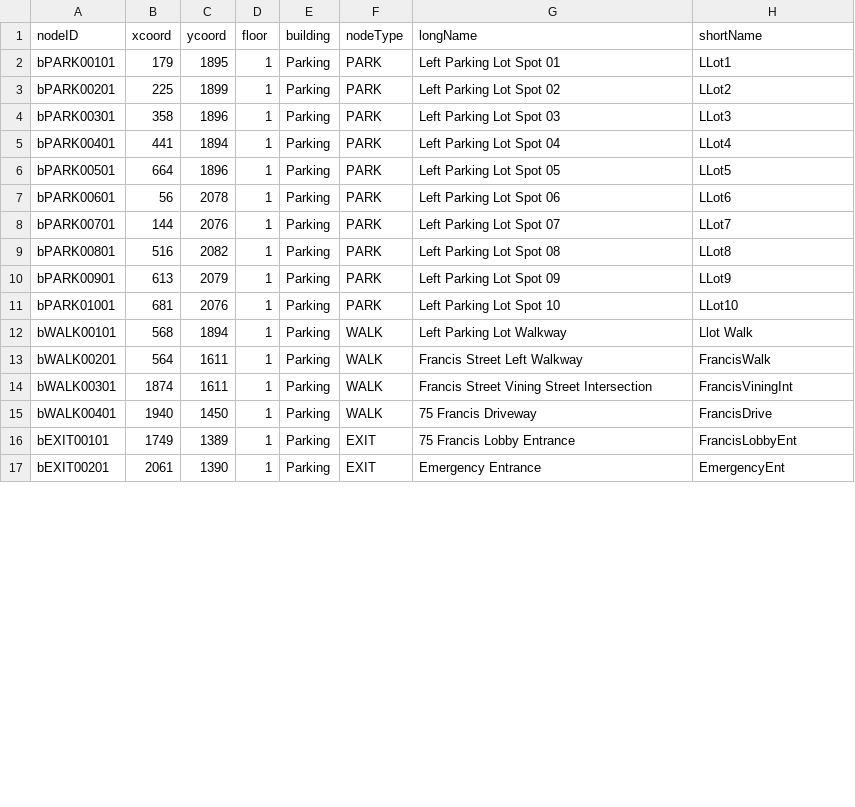
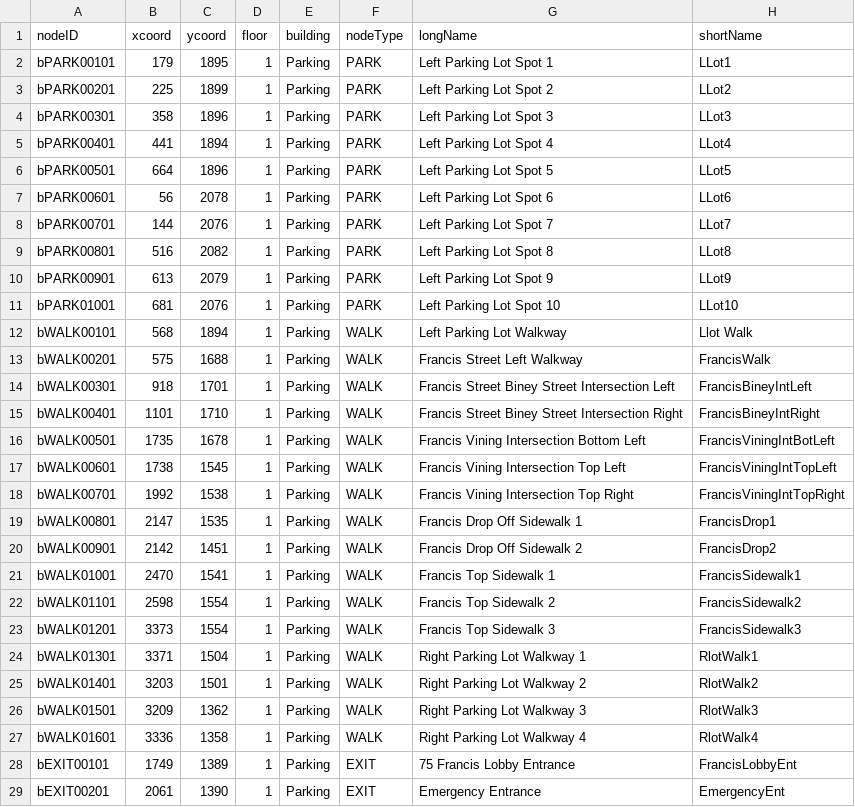
Before and after one commit to T-Goon/Brigham-and-Womans-Path-Finding-App, a CSV file: src/main/resources/edu/wpi/teamB/csvFiles/MapBNodes.csv, drawn as a sheet; only a part is shown; the diff covers the shown part only.

Commit message:
Updated map CSV Files for sidewalks

```diff
--- a/src/main/resources/edu/wpi/teamB/csvFiles/MapBNodes.csv
+++ b/src/main/resources/edu/wpi/teamB/csvFiles/MapBNodes.csv
@@ -1,16 +1,28 @@
 nodeID,xcoord,ycoord,floor,building,nodeType,longName,shortName
-bPARK00101,179,1895,1,Parking,PARK,Left Parking Lot Spot 01,LLot1
-bPARK00201,225,1899,1,Parking,PARK,Left Parking Lot Spot 02,LLot2
-bPARK00301,358,1896,1,Parking,PARK,Left Parking Lot Spot 03,LLot3
-bPARK00401,441,1894,1,Parking,PARK,Left Parking Lot Spot 04,LLot4
-bPARK00501,664,1896,1,Parking,PARK,Left Parking Lot Spot 05,LLot5
-bPARK00601,56,2078,1,Parking,PARK,Left Parking Lot Spot 06,LLot6
-bPARK00701,144,2076,1,Parking,PARK,Left Parking Lot Spot 07,LLot7
-bPARK00801,516,2082,1,Parking,PARK,Left Parking Lot Spot 08,LLot8
-bPARK00901,613,2079,1,Parking,PARK,Left Parking Lot Spot 09,LLot9
+bPARK00101,179,1895,1,Parking,PARK,Left Parking Lot Spot 1,LLot1
+bPARK00201,225,1899,1,Parking,PARK,Left Parking Lot Spot 2,LLot2
+bPARK00301,358,1896,1,Parking,PARK,Left Parking Lot Spot 3,LLot3
+bPARK00401,441,1894,1,Parking,PARK,Left Parking Lot Spot 4,LLot4
+bPARK00501,664,1896,1,Parking,PARK,Left Parking Lot Spot 5,LLot5
+bPARK00601,56,2078,1,Parking,PARK,Left Parking Lot Spot 6,LLot6
+bPARK00701,144,2076,1,Parking,PARK,Left Parking Lot Spot 7,LLot7
+bPARK00801,516,2082,1,Parking,PARK,Left Parking Lot Spot 8,LLot8
+bPARK00901,613,2079,1,Parking,PARK,Left Parking Lot Spot 9,LLot9
 bPARK01001,681,2076,1,Parking,PARK,Left Parking Lot Spot 10,LLot10
 bWALK00101,568,1894,1,Parking,WALK,Left Parking Lot Walkway,Llot Walk
-bWALK00201,564,1611,1,Parking,WALK,Francis Street Left Walkway,FrancisWalk
-bWALK00301,1874,1611,1,Parking,WALK,Francis Street Vining Street Intersection,FrancisViningInt
-bWALK00401,1940,1450,1,Parking,WALK,75 Francis Driveway,FrancisDrive
+bWALK00201,575,1688,1,Parking,WALK,Francis Street Left Walkway,FrancisWalk
+bWALK00301,918,1701,1,Parking,WALK,Francis Street Biney Street Intersection Left,FrancisBineyIntLeft
+bWALK00401,1101,1710,1,Parking,WALK,Francis Street Biney Street Intersection Right,FrancisBineyIntRight
+bWALK00501,1735,1678,1,Parking,WALK,Francis Vining Intersection Bottom Left,FrancisViningIntBotLeft
+bWALK00601,1738,1545,1,Parking,WALK,Francis Vining Intersection Top Left,FrancisViningIntTopLeft
+bWALK00701,1992,1538,1,Parking,WALK,Francis Vining Intersection Top Right,FrancisViningIntTopRight
+bWALK00801,2147,1535,1,Parking,WALK,Francis Drop Off Sidewalk 1,FrancisDrop1
+bWALK00901,2142,1451,1,Parking,WALK,Francis Drop Off Sidewalk 2,FrancisDrop2
+bWALK01001,2470,1541,1,Parking,WALK,Francis Top Sidewalk 1,FrancisSidewalk1
+bWALK01101,2598,1554,1,Parking,WALK,Francis Top Sidewalk 2,FrancisSidewalk2
+bWALK01201,3373,1554,1,Parking,WALK,Francis Top Sidewalk 3,FrancisSidewalk3
+bWALK01301,3371,1504,1,Parking,WALK,Right Parking Lot Walkway 1,RlotWalk1
+bWALK01401,3203,1501,1,Parking,WALK,Right Parking Lot Walkway 2,RlotWalk2
+bWALK01501,3209,1362,1,Parking,WALK,Right Parking Lot Walkway 3,RlotWalk3
+bWALK01601,3336,1358,1,Parking,WALK,Right Parking Lot Walkway 4,RlotWalk4
 bEXIT00101,1749,1389,1,Parking,EXIT,75 Francis Lobby Entrance,FrancisLobbyEnt
```
Also changed, not shown: 5 removed rows and 9 edited cells elsewhere in this file, src/main/resources/edu/wpi/teamB/csvFiles/MapBEdges.csv.
